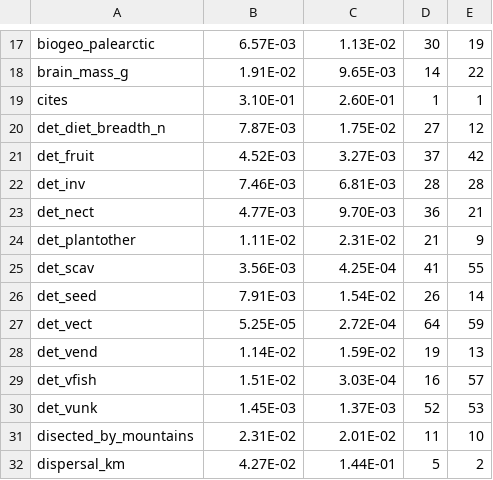
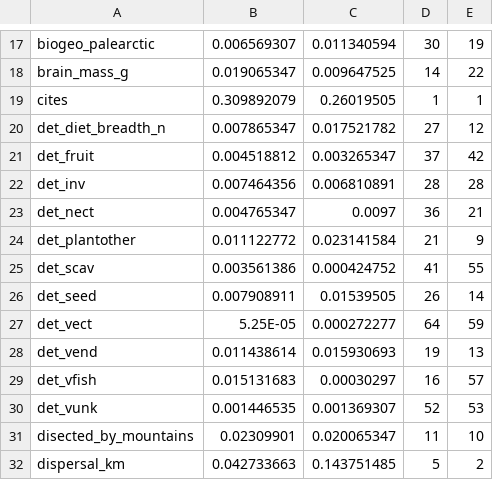
Before and after one commit to viralemergence/PoxHost, a CSV file: figs/Table S5.csv, drawn as a sheet; only a part is shown, gaps mark what is left out; the diff covers the shown part only; the diff names each change by its address in the sheet, - before the commit and + after, or states it on an @@ line.

```diff
--- a/figs/Table S5.csv
+++ b/figs/Table S5.csv
-B17: 6.57E-03
+B17: 0.006569307
-C17: 1.13E-02
+C17: 0.011340594
-B18: 1.91E-02
+B18: 0.019065347
-C18: 9.65E-03
+C18: 0.009647525
-B19: 3.10E-01
+B19: 0.309892079
-C19: 2.60E-01
+C19: 0.26019505
-B20: 7.87E-03
+B20: 0.007865347
-C20: 1.75E-02
+C20: 0.017521782
-B21: 4.52E-03
+B21: 0.004518812
-C21: 3.27E-03
+C21: 0.003265347
-B22: 7.46E-03
+B22: 0.007464356
-C22: 6.81E-03
+C22: 0.006810891
-B23: 4.77E-03
+B23: 0.004765347
-C23: 9.70E-03
+C23: 0.0097
-B24: 1.11E-02
+B24: 0.011122772
-C24: 2.31E-02
+C24: 0.023141584
-B25: 3.56E-03
+B25: 0.003561386
-C25: 4.25E-04
+C25: 0.000424752
-B26: 7.91E-03
+B26: 0.007908911
-C26: 1.54E-02
+C26: 0.01539505
-C27: 2.72E-04
+C27: 0.000272277
-B28: 1.14E-02
+B28: 0.011438614
-C28: 1.59E-02
+C28: 0.015930693
-B29: 1.51E-02
+B29: 0.015131683
-C29: 3.03E-04
+C29: 0.00030297
-B30: 1.45E-03
+B30: 0.001446535
-C30: 1.37E-03
+C30: 0.001369307
-B31: 2.31E-02
+B31: 0.02309901
-C31: 2.01E-02
+C31: 0.020065347
-B32: 4.27E-02
+B32: 0.042733663
-C32: 1.44E-01
+C32: 0.143751485
```
Also changed, not shown: 1 added row, 1 removed row and 151 edited cells elsewhere in this file, figs/Table S6.csv, 4 other files.
